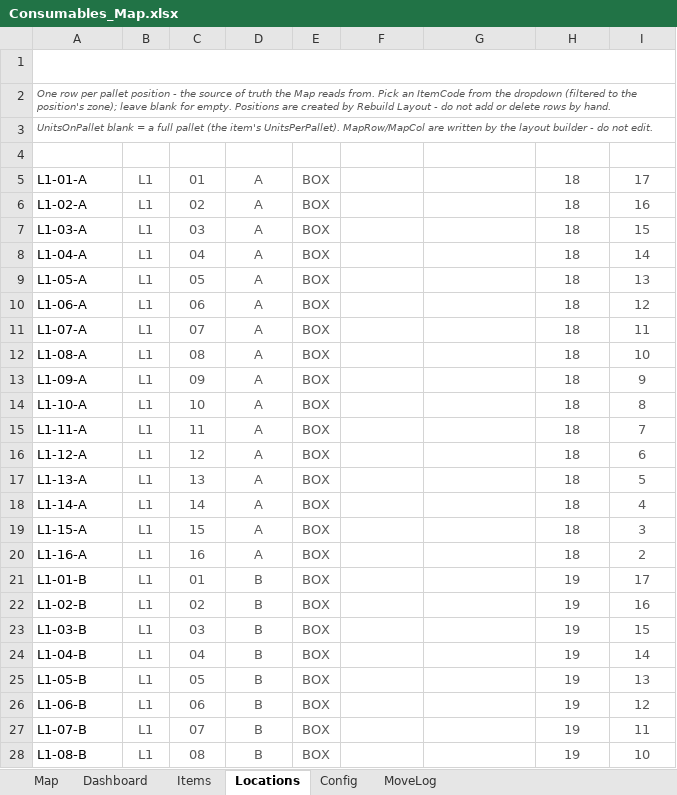
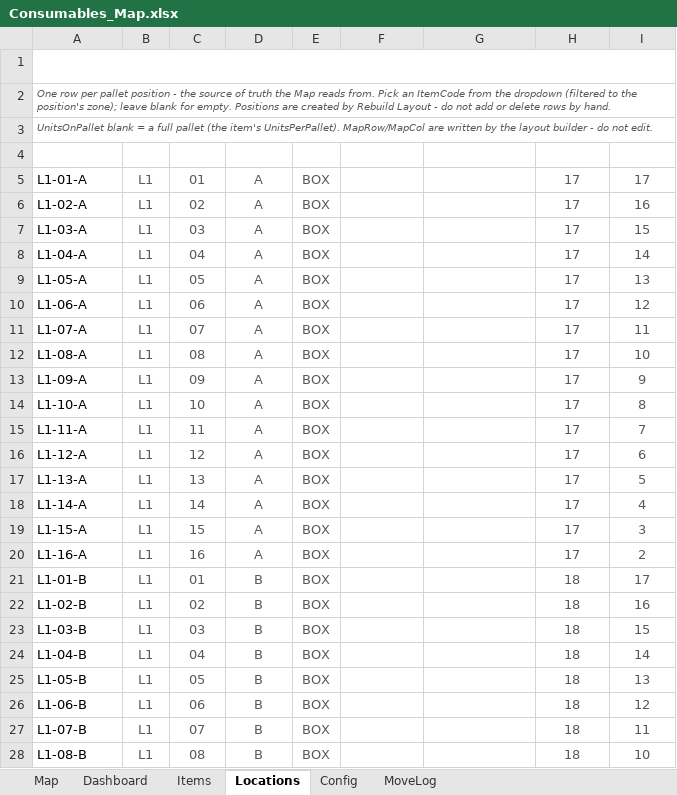
Before and after one commit to DarshanNarasimhaMurthy-Portfolio/claud, an Excel workbook: Consumables_Map.xlsx, sheet Locations, drawn as a sheet; only a part is shown; values as stored, in another font and other column widths than the file's, no borders; conditional formats and table styles not drawn; the diff covers the shown part only; the diff names each change by its address in the sheet, - before the commit and + after, or states it on an @@ line.

```diff
--- a/Consumables_Map.xlsx (sheet Locations)
+++ b/Consumables_Map.xlsx (sheet Locations)
-H5:H20 (MapRow): 18
+H5:H20 (MapRow): 17
-H21:H28 (MapRow): 19
+H21:H28 (MapRow): 18
```
Also changed, not shown: 16 removed rows and 168 edited cells elsewhere in this sheet, sheet Map, sheet Config, Floor_Map_Simple.xlsx, 4 other files.
